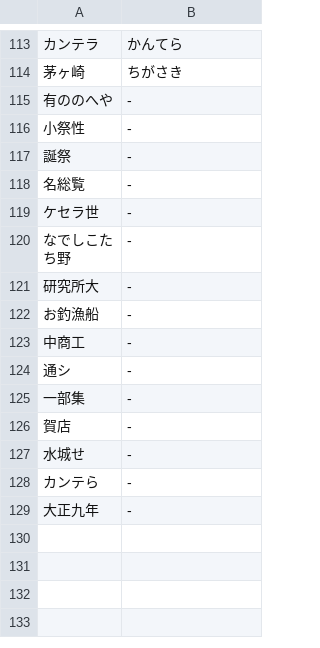
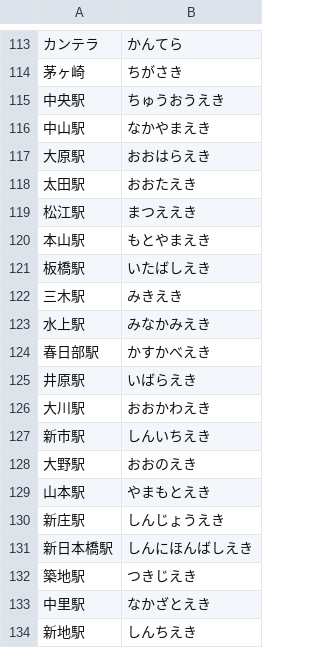
Before and after one commit to kanaemi-app/kanaemi-dict, a TSV file: analyzer/corrections.tsv, drawn as a sheet; only a part is shown, gaps mark what is left out; the shorter side is filled out with more unchanged rows; the diff covers the shown part only; the diff names each change by its address in the sheet, - before the commit and + after, or states it on an @@ line.

```diff
--- a/analyzer/corrections.tsv
+++ b/analyzer/corrections.tsv
+row 115: 中央駅 | ちゅうおうえき
+row 116: 中山駅 | なかやまえき
+row 117: 大原駅 | おおはらえき
+row 118: 太田駅 | おおたえき
+row 119: 松江駅 | まつええき
+row 120: 本山駅 | もとやまえき
+row 121: 板橋駅 | いたばしえき
+row 122: 三木駅 | みきえき
+row 123: 水上駅 | みなかみえき
+row 124: 春日部駅 | かすかべえき
+row 125: 井原駅 | いばらえき
+row 126: 大川駅 | おおかわえき
+row 127: 新市駅 | しんいちえき
+row 128: 大野駅 | おおのえき
+row 129: 山本駅 | やまもとえき
+row 130: 新庄駅 | しんじょうえき
+row 131: 新日本橋駅 | しんにほんばしえき
+row 132: 築地駅 | つきじえき
+row 133: 中里駅 | なかざとえき
+row 134: 新地駅 | しんちえき
```
Also changed, not shown: 17 added rows elsewhere in this file.
